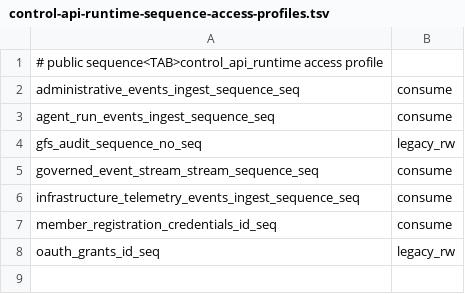
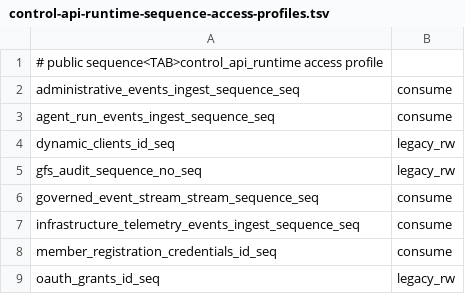
Before and after one commit to evenfire-ai/evenfire, a TSV file: deploy/scripts/control-api-runtime-sequence-access-profiles.tsv, drawn as a sheet.

```diff
--- a/deploy/scripts/control-api-runtime-sequence-access-profiles.tsv
+++ b/deploy/scripts/control-api-runtime-sequence-access-profiles.tsv
@@ -3,2 +3,3 @@ administrative_events_ingest_sequence_seq	consume
 agent_run_events_ingest_sequence_seq	consume
+dynamic_clients_id_seq	legacy_rw
 gfs_audit_sequence_no_seq	legacy_rw
```
Also changed, not shown: deploy/scripts/control-api-runtime-access-profiles.tsv, 7 other files.
